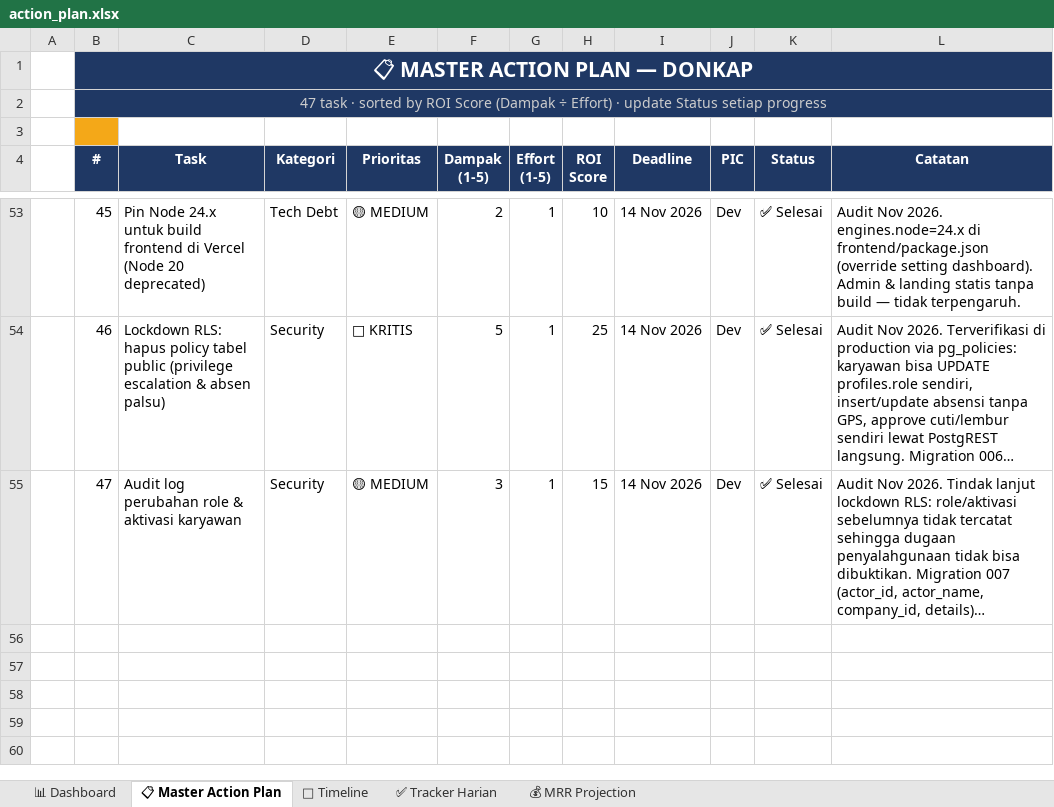
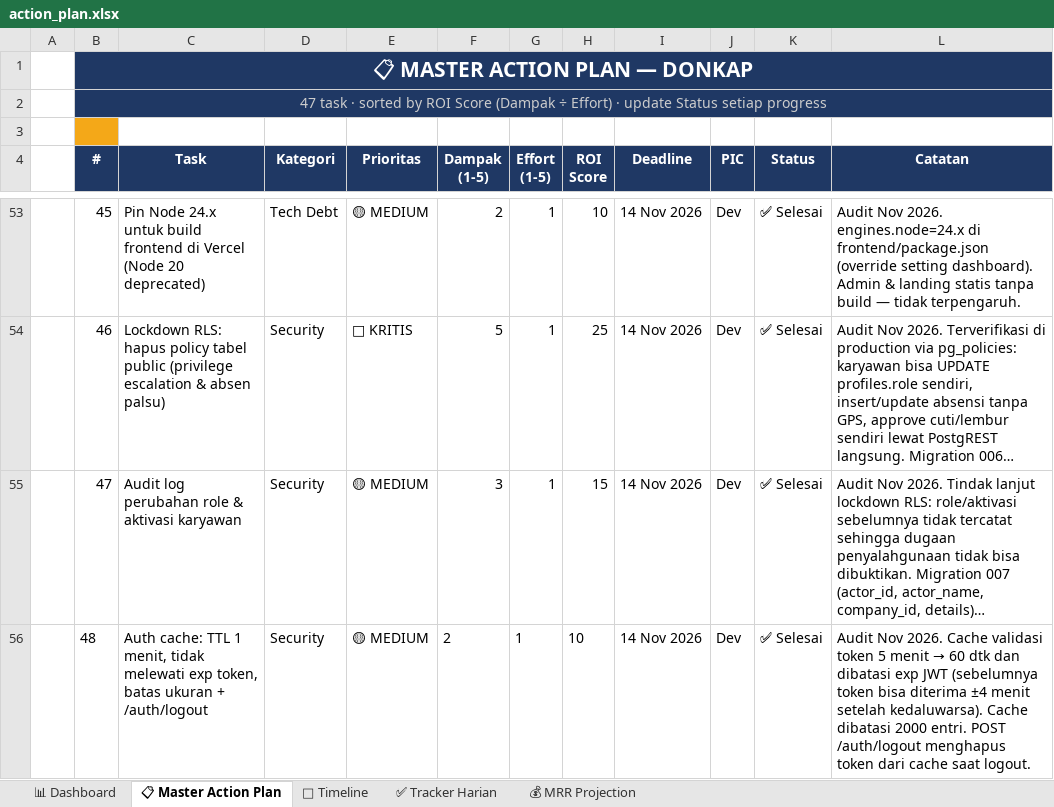
Before and after one commit to leerizza/umkm-attendance, an Excel workbook: action_plan.xlsx, sheet 📋 Master Action Plan, drawn as a sheet; only a part is shown, gaps mark what is left out; long unchanged cells end in …; values as stored, in another font and other column widths than the file's, no borders; the diff names each change by its address in the sheet, - before the commit and + after, or states it on an @@ line.

```diff
--- a/action_plan.xlsx (sheet 📋 Master Action Plan)
+++ b/action_plan.xlsx (sheet 📋 Master Action Plan)
+row 56:  | 48 | Auth cache: TTL 1 menit, tidak melewati exp token, batas ukuran + /auth/logout | Security | 🟡 MEDIUM | 2 | 1 | 10 | 14 Nov 2026 | Dev | ✅ Selesai | Audit Nov 2026. Cache validasi token 5 menit → 60 dtk dan dibatasi exp JWT (sebelumnya token bisa diterima ±4 menit setelah kedaluwarsa). Cache dibatasi 2000 entri. POST /auth/logout menghapus token dari cache saat logout.
```
Also changed, not shown: action_plan_assigned.xlsx, 3 other files.
